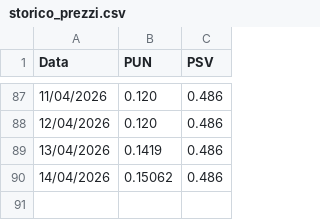
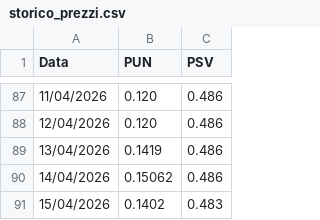
Before and after one commit to paolotazzini/schedule, a CSV file: storico_prezzi.csv, drawn as a sheet; only a part is shown, gaps mark what is left out; the diff names each change by its address in the sheet, - before the commit and + after, or states it on an @@ line.

```diff
--- a/storico_prezzi.csv
+++ b/storico_prezzi.csv
+row 91: 15/04/2026 | 0.1402 | 0.483
```
